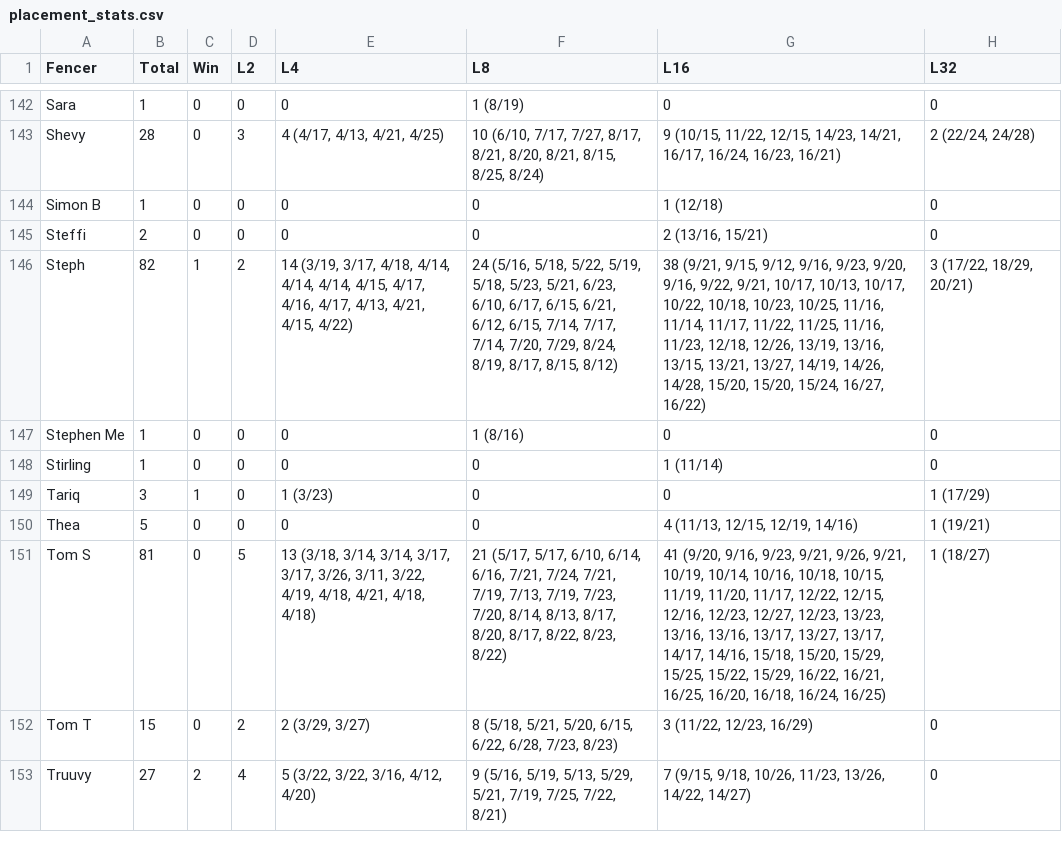
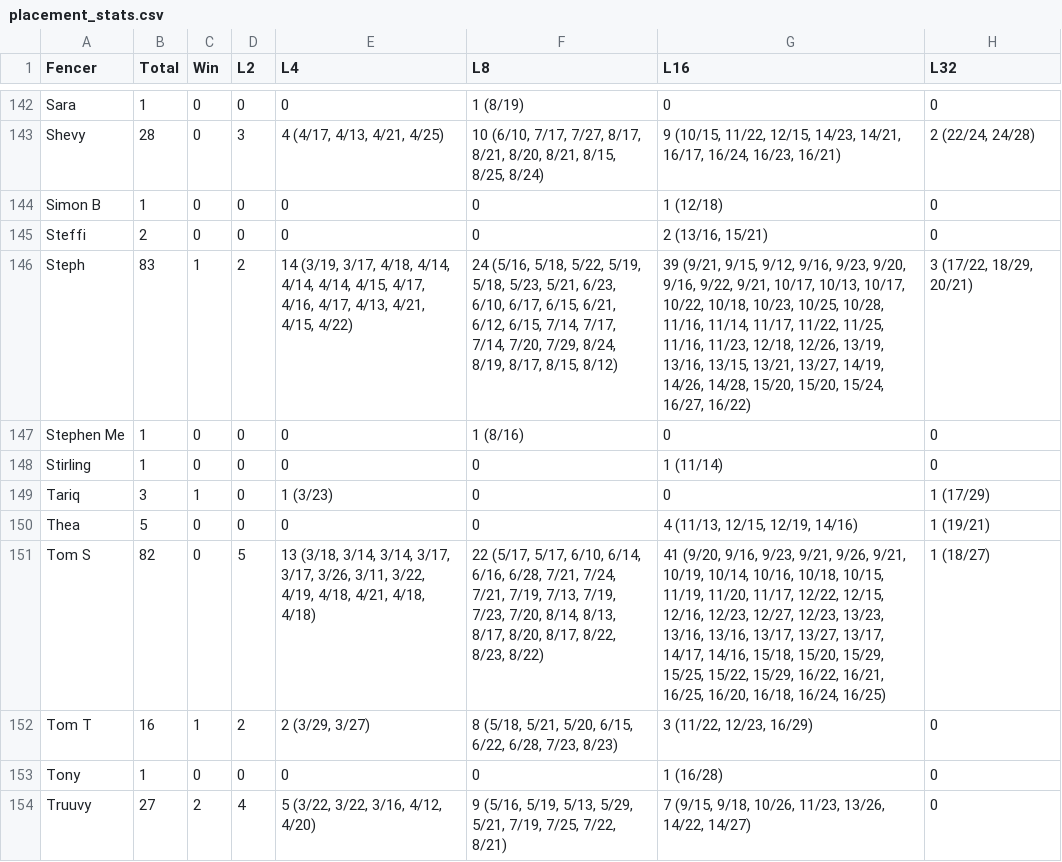
Before and after one commit to Alex3400/FencingTracker, a CSV file: docs/data/placement_stats.csv, drawn as a sheet; only a part is shown, gaps mark what is left out; the diff covers the shown part only.

```diff
--- a/docs/data/placement_stats.csv
+++ b/docs/data/placement_stats.csv
@@ -145,3 +145,3 @@ Simon B,1,0,0,0,0,1 (12/18),0
 Steffi,2,0,0,0,0,"2 (13/16, 15/21)",0
-Steph,82,1,2,"14 (3/19, 3/17, 4/18, 4/14, 4/14, 4/14, 4/15, 4/17, 4/16, 4/17, 4/13, 4/21, 4/15, 4/22)","24 (5/16, 5/18, 5/22, 5/19, 5/18, 5/23, 5/21, 6/23, 6/10, 6/17, 6/15, 6/21, 6/12, 6/15, 7/14, 7/17, 7/14, 7/20, 7/29, 8/24, 8/19, 8/17, 8/15, 8/12)","38 (9/21, 9/15, 9/12, 9/16, 9/23, 9/20, 9/16, 9/22, 9/21, 10/17, 10/13, 10/17, 10/22, 10/18, 10/23, 10/25, 11/16, 11/14, 11/17, 11/22, 11/25, 11/16, 11/23, 12/18, 12/26, 13/19, 13/16, 13/15, 13/21, 13/27, 14/19, 14/26, 14/28, 15/20, 15/20, 15/24, 16/27, 16/22)","3 (17/22, 18/29, 20/21)"
+Steph,83,1,2,"14 (3/19, 3/17, 4/18, 4/14, 4/14, 4/14, 4/15, 4/17, 4/16, 4/17, 4/13, 4/21, 4/15, 4/22)","24 (5/16, 5/18, 5/22, 5/19, 5/18, 5/23, 5/21, 6/23, 6/10, 6/17, 6/15, 6/21, 6/12, 6/15, 7/14, 7/17, 7/14, 7/20, 7/29, 8/24, 8/19, 8/17, 8/15, 8/12)","39 (9/21, 9/15, 9/12, 9/16, 9/23, 9/20, 9/16, 9/22, 9/21, 10/17, 10/13, 10/17, 10/22, 10/18, 10/23, 10/25, 10/28, 11/16, 11/14, 11/17, 11/22, 11/25, 11/16, 11/23, 12/18, 12/26, 13/19, 13/16, 13/15, 13/21, 13/27, 14/19, 14/26, 14/28, 15/20, 15/20, 15/24, 16/27, 16/22)","3 (17/22, 18/29, 20/21)"
 Stephen Me,1,0,0,0,1 (8/16),0,0
@@ -150,4 +150,5 @@ Tariq,3,1,0,1 (3/23),0,0,1 (17/29)
 Thea,5,0,0,0,0,"4 (11/13, 12/15, 12/19, 14/16)",1 (19/21)
-Tom S,81,0,5,"13 (3/18, 3/14, 3/14, 3/17, 3/17, 3/26, 3/11, 3/22, 4/19, 4/18, 4/21, 4/18, 4/18)","21 (5/17, 5/17, 6/10, 6/14, 6/16, 7/21, 7/24, 7/21, 7/19, 7/13, 7/19, 7/23, 7/20, 8/14, 8/13, 8/17, 8/20, 8/17, 8/22, 8/23, 8/22)","41 (9/20, 9/16, 9/23, 9/21, 9/26, 9/21, 10/19, 10/14, 10/16, 10/18, 10/15, 11/19, 11/20, 11/17, 12/22, 12/15, 12/16, 12/23, 12/27, 12/23, 13/23, 13/16, 13/16, 13/17, 13/27, 13/17, 14/17, 14/16, 15/18, 15/20, 15/29, 15/25, 15/22, 15/29, 16/22, 16/21, 16/25, 16/20, 16/18, 16/24, 16/25)",1 (18/27)
-Tom T,15,0,2,"2 (3/29, 3/27)","8 (5/18, 5/21, 5/20, 6/15, 6/22, 6/28, 7/23, 8/23)","3 (11/22, 12/23, 16/29)",0
+Tom S,82,0,5,"13 (3/18, 3/14, 3/14, 3/17, 3/17, 3/26, 3/11, 3/22, 4/19, 4/18, 4/21, 4/18, 4/18)","22 (5/17, 5/17, 6/10, 6/14, 6/16, 6/28, 7/21, 7/24, 7/21, 7/19, 7/13, 7/19, 7/23, 7/20, 8/14, 8/13, 8/17, 8/20, 8/17, 8/22, 8/23, 8/22)","41 (9/20, 9/16, 9/23, 9/21, 9/26, 9/21, 10/19, 10/14, 10/16, 10/18, 10/15, 11/19, 11/20, 11/17, 12/22, 12/15, 12/16, 12/23, 12/27, 12/23, 13/23, 13/16, 13/16, 13/17, 13/27, 13/17, 14/17, 14/16, 15/18, 15/20, 15/29, 15/25, 15/22, 15/29, 16/22, 16/21, 16/25, 16/20, 16/18, 16/24, 16/25)",1 (18/27)
+Tom T,16,1,2,"2 (3/29, 3/27)","8 (5/18, 5/21, 5/20, 6/15, 6/22, 6/28, 7/23, 8/23)","3 (11/22, 12/23, 16/29)",0
+Tony,1,0,0,0,0,1 (16/28),0
 Truuvy,27,2,4,"5 (3/22, 3/22, 3/16, 4/12, 4/20)","9 (5/16, 5/19, 5/13, 5/29, 5/21, 7/19, 7/25, 7/22, 8/21)","7 (9/15, 9/18, 10/26, 11/23, 13/26, 14/22, 14/27)",0
```
Also changed, not shown: 42 edited cells elsewhere in this file, docs/data/fencer_stats.csv, src/outputs/elo_fencer_timeline.csv, 20 other files.
